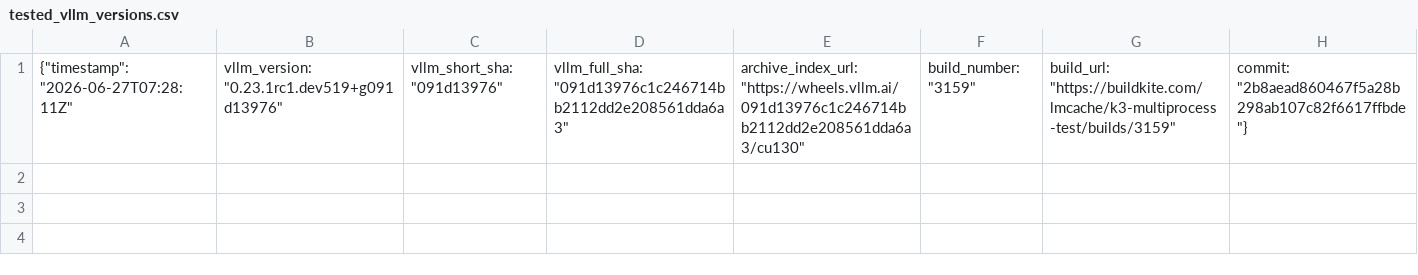
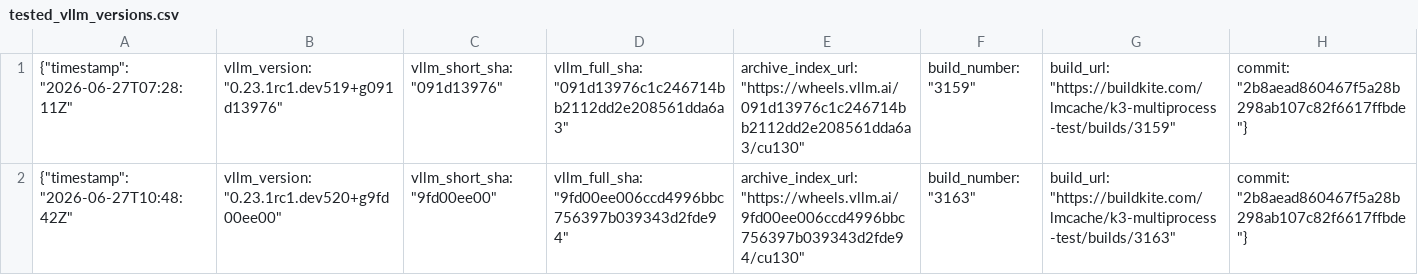
Before and after one commit to LMCache/LMCache, a CSV file: tested_vllm_versions.csv, drawn as a sheet.

```diff
--- a/tested_vllm_versions.csv
+++ b/tested_vllm_versions.csv
@@ -1 +1,2 @@
 {"timestamp": "2026-06-27T07:28:11Z", "vllm_version": "0.23.1rc1.dev519+g091d13976", "vllm_short_sha": "091d13976", "vllm_full_sha": "091d13976c1c246714bb2112dd2e208561dda6a3", "archive_index_url": "https://wheels.vllm.ai/091d13976c1c246714bb2112dd2e208561dda6a3/cu130", "build_number": "3159", "build_url": "https://buildkite.com/lmcache/k3-multiprocess-test/builds/3159", "commit": "2b8aead860467f5a28b298ab107c82f6617ffbde"}
+{"timestamp": "2026-06-27T10:48:42Z", "vllm_version": "0.23.1rc1.dev520+g9fd00ee00", "vllm_short_sha": "9fd00ee00", "vllm_full_sha": "9fd00ee006ccd4996bbc756397b039343d2fde94", "archive_index_url": "https://wheels.vllm.ai/9fd00ee006ccd4996bbc756397b039343d2fde94/cu130", "build_number": "3163", "build_url": "https://buildkite.com/lmcache/k3-multiprocess-test/builds/3163", "commit": "2b8aead860467f5a28b298ab107c82f6617ffbde"}
```
Also changed, not shown: 1 other file.
